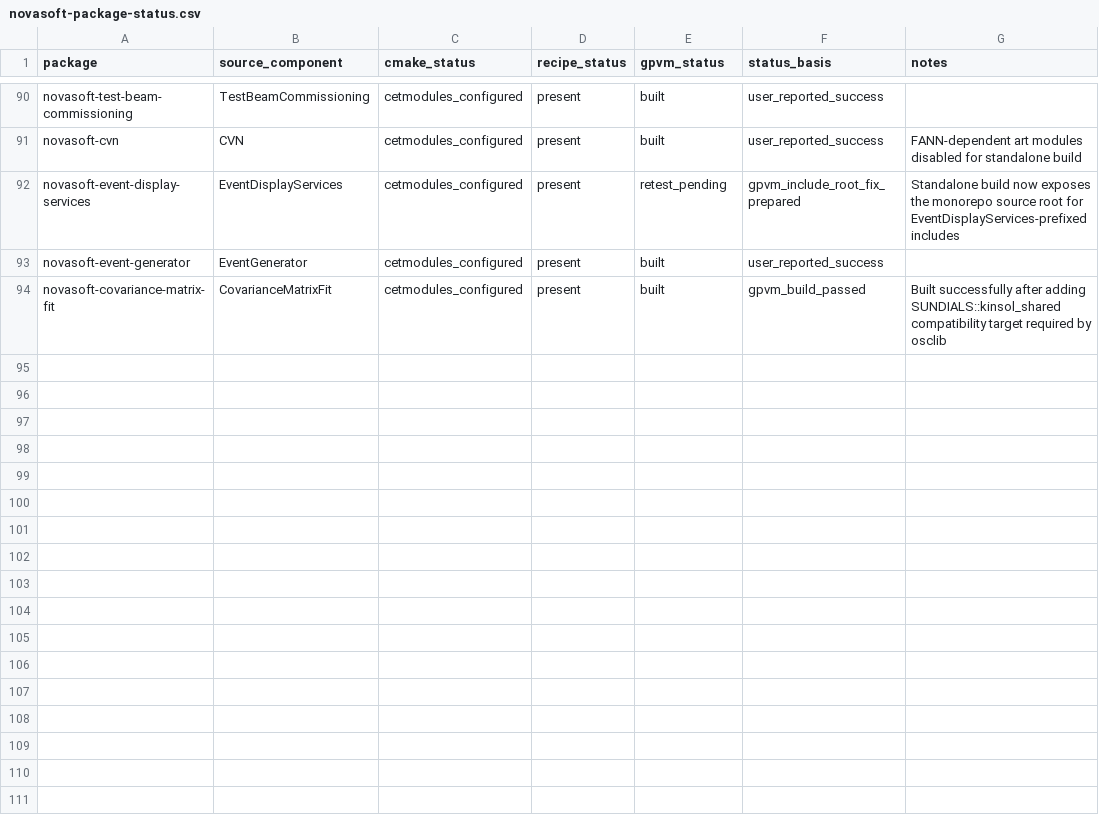
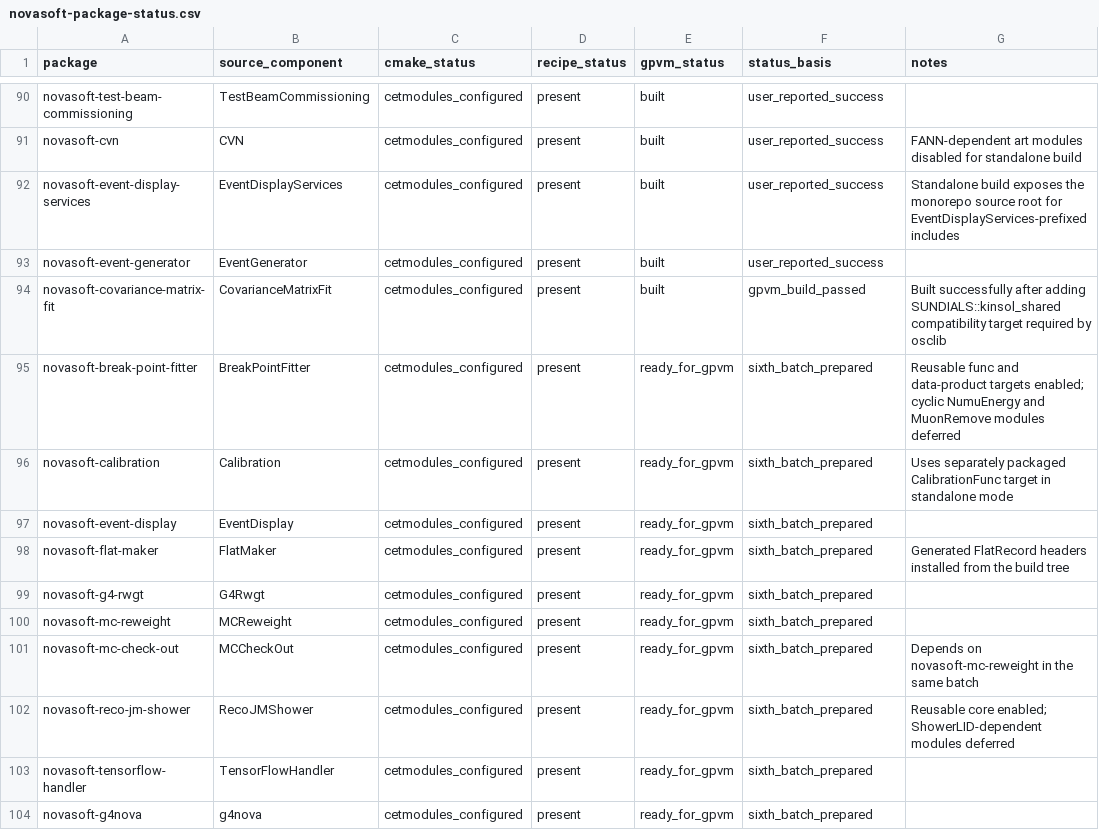
Before and after one commit to novaexperiment/nova-spack, a CSV file: novasoft-package-status.csv, drawn as a sheet; only a part is shown, gaps mark what is left out.

Commit message:
Add sixth NovaSoft package batch

```diff
--- a/novasoft-package-status.csv
+++ b/novasoft-package-status.csv
@@ -91,4 +91,14 @@ novasoft-test-beam-commissioning,TestBeamCommissioning,cetmodules_configured,pre
 novasoft-cvn,CVN,cetmodules_configured,present,built,user_reported_success,FANN-dependent art modules disabled for standalone build
-novasoft-event-display-services,EventDisplayServices,cetmodules_configured,present,retest_pending,gpvm_include_root_fix_prepared,Standalone build now exposes the monorepo source root for EventDisplayServices-prefixed includes
+novasoft-event-display-services,EventDisplayServices,cetmodules_configured,present,built,user_reported_success,Standalone build exposes the monorepo source root for EventDisplayServices-prefixed includes
 novasoft-event-generator,EventGenerator,cetmodules_configured,present,built,user_reported_success,
 novasoft-covariance-matrix-fit,CovarianceMatrixFit,cetmodules_configured,present,built,gpvm_build_passed,Built successfully after adding SUNDIALS::kinsol_shared compatibility target required by osclib
+novasoft-break-point-fitter,BreakPointFitter,cetmodules_configured,present,ready_for_gpvm,sixth_batch_prepared,Reusable func and data-product targets enabled; cyclic NumuEnergy and MuonRemove modules deferred
+novasoft-calibration,Calibration,cetmodules_configured,present,ready_for_gpvm,sixth_batch_prepared,Uses separately packaged CalibrationFunc target in standalone mode
+novasoft-event-display,EventDisplay,cetmodules_configured,present,ready_for_gpvm,sixth_batch_prepared,
+novasoft-flat-maker,FlatMaker,cetmodules_configured,present,ready_for_gpvm,sixth_batch_prepared,Generated FlatRecord headers installed from the build tree
+novasoft-g4-rwgt,G4Rwgt,cetmodules_configured,present,ready_for_gpvm,sixth_batch_prepared,
+novasoft-mc-reweight,MCReweight,cetmodules_configured,present,ready_for_gpvm,sixth_batch_prepared,
+novasoft-mc-check-out,MCCheckOut,cetmodules_configured,present,ready_for_gpvm,sixth_batch_prepared,Depends on novasoft-mc-reweight in the same batch
+novasoft-reco-jm-shower,RecoJMShower,cetmodules_configured,present,ready_for_gpvm,sixth_batch_prepared,Reusable core enabled; ShowerLID-dependent modules deferred
+novasoft-tensorflow-handler,TensorFlowHandler,cetmodules_configured,present,ready_for_gpvm,sixth_batch_prepared,
+novasoft-g4nova,g4nova,cetmodules_configured,present,ready_for_gpvm,sixth_batch_prepared,
```
Also changed, not shown: 10 other files.
